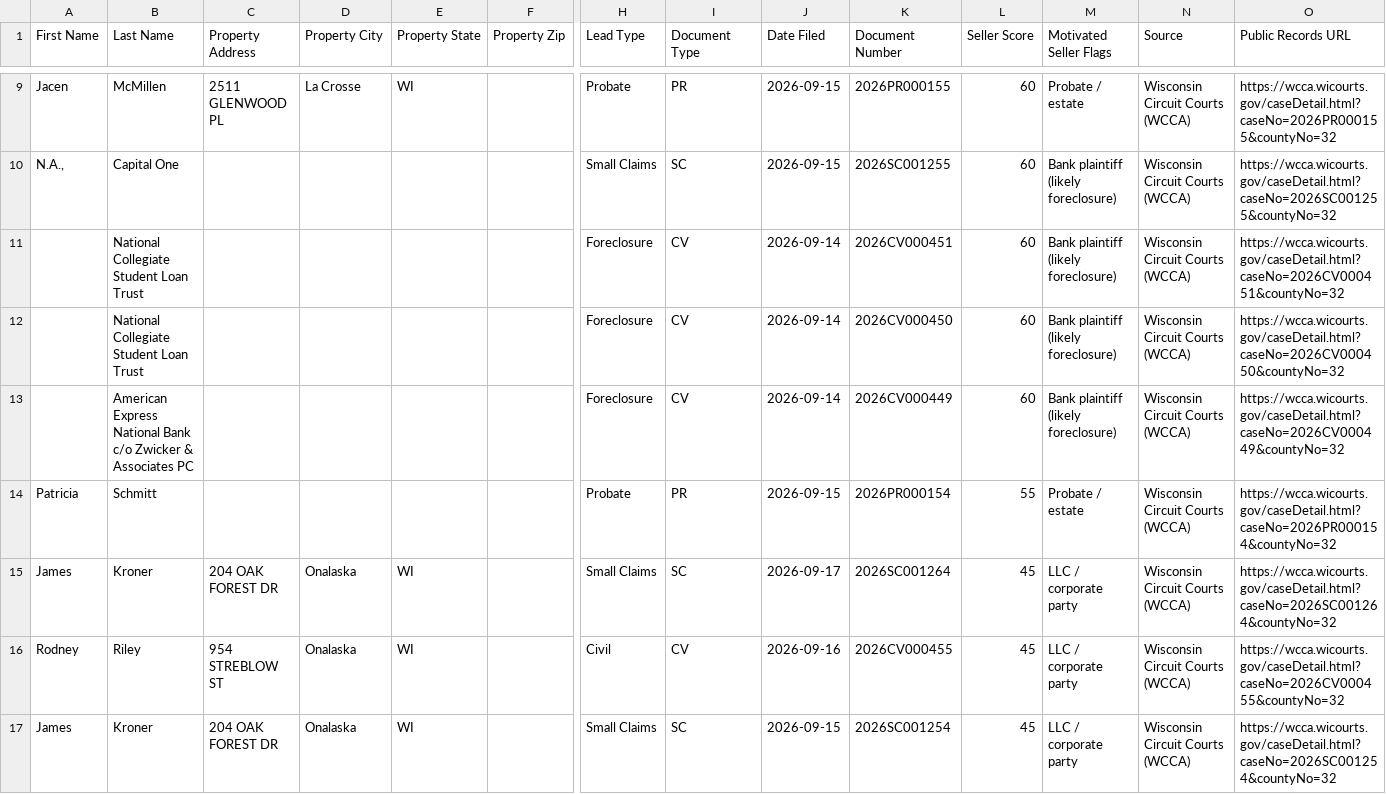
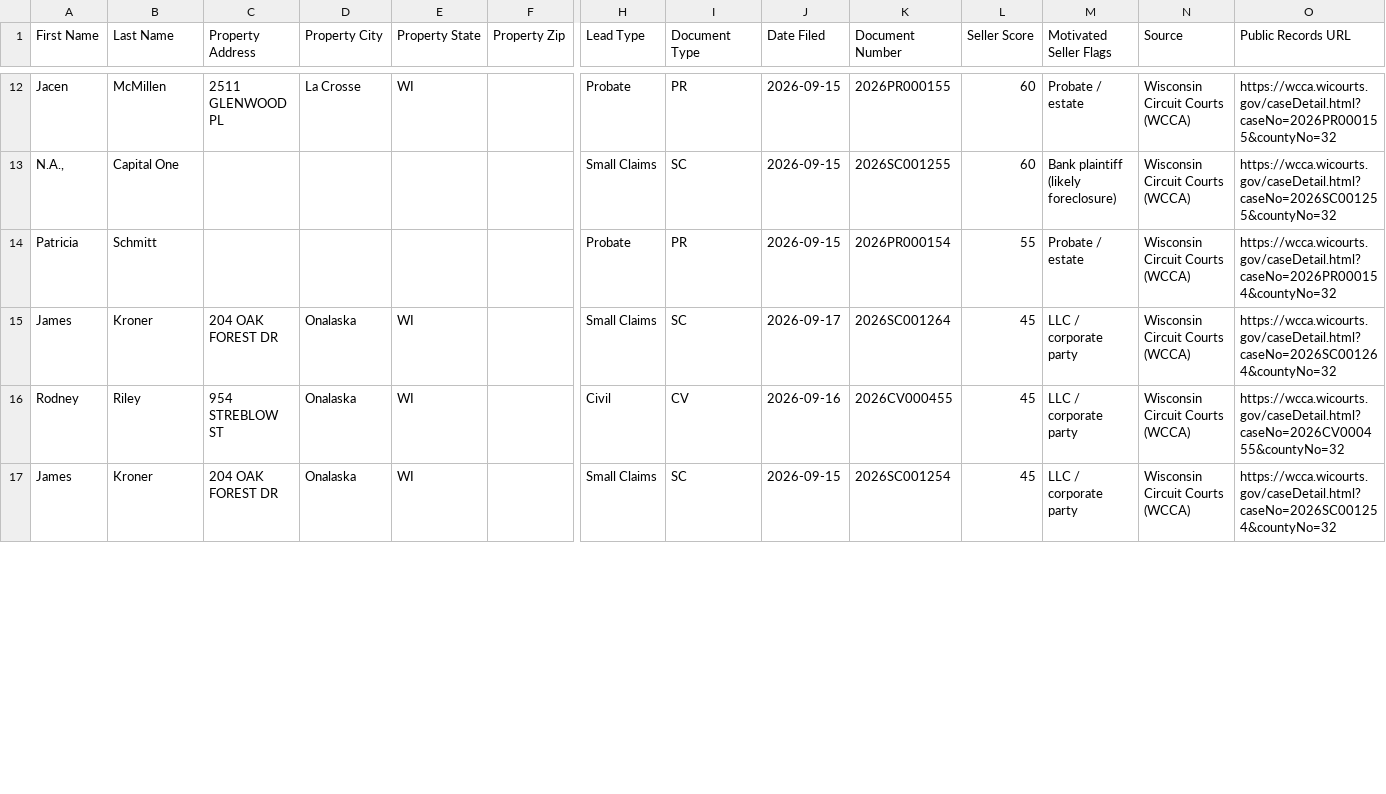
Before and after one commit to Sellmyhousefast247/La-Crosse-Leads, a CSV file: dashboard/ghl_export.csv, drawn as a sheet; only a part is shown, gaps mark what is left out; removed rows and columns are numbered as before the commit, all else as after; rows hold the shown columns only; the diff covers the shown part only; the diff names each change by its address in the sheet, - before the commit and + after, or states it on an @@ line.

```diff
--- a/dashboard/ghl_export.csv
+++ b/dashboard/ghl_export.csv
-row 11:  | National Collegiate Student Loan Trust |  |  |  |  | Foreclosure | CV | 2026-09-14 | 2026CV000451 | 60 | Bank plaintiff (likely foreclosure) | Wisconsin Circuit Courts (WCCA) | https://wcca.wicourts.gov/caseDetail.html?caseNo=2026CV000451&countyNo=32
-row 12:  | National Collegiate Student Loan Trust |  |  |  |  | Foreclosure | CV | 2026-09-14 | 2026CV000450 | 60 | Bank plaintiff (likely foreclosure) | Wisconsin Circuit Courts (WCCA) | https://wcca.wicourts.gov/caseDetail.html?caseNo=2026CV000450&countyNo=32
-row 13:  | American Express National Bank c/o Zwicker & Associates PC |  |  |  |  | Foreclosure | CV | 2026-09-14 | 2026CV000449 | 60 | Bank plaintiff (likely foreclosure) | Wisconsin Circuit Courts (WCCA) | https://wcca.wicourts.gov/caseDetail.html?caseNo=2026CV000449&countyNo=32
```
Also changed, not shown: 8 added rows and 5 removed rows elsewhere in this file, data/ghl_export.csv, 2 other files.
